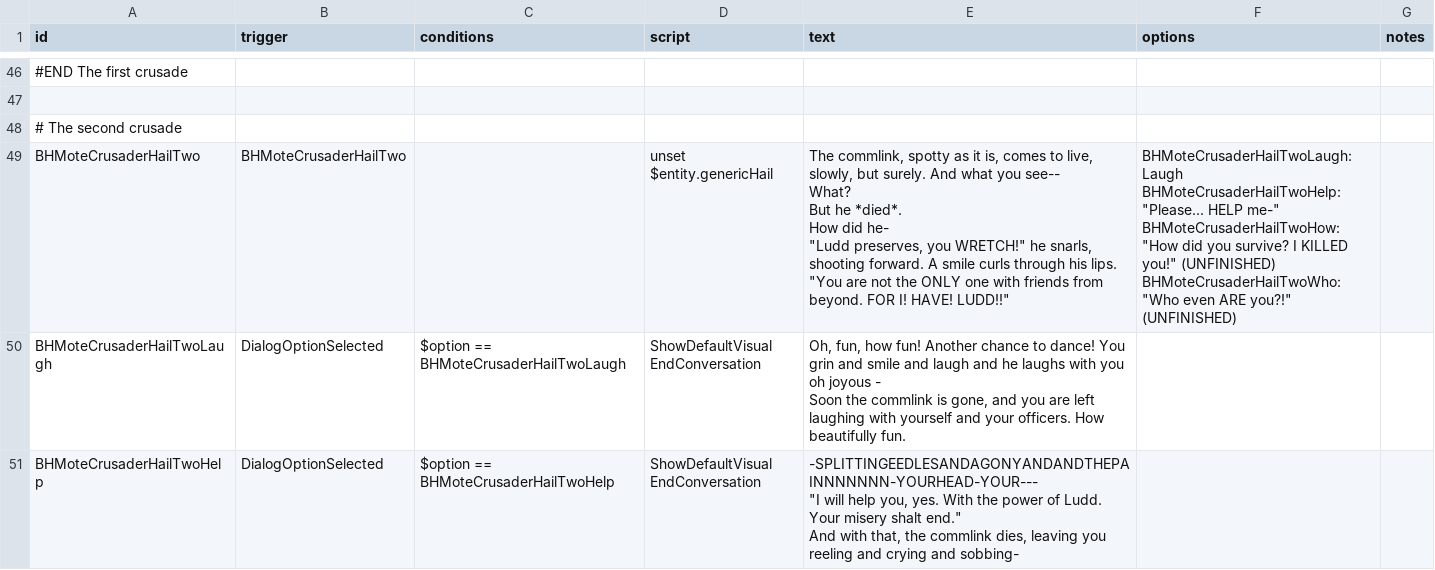
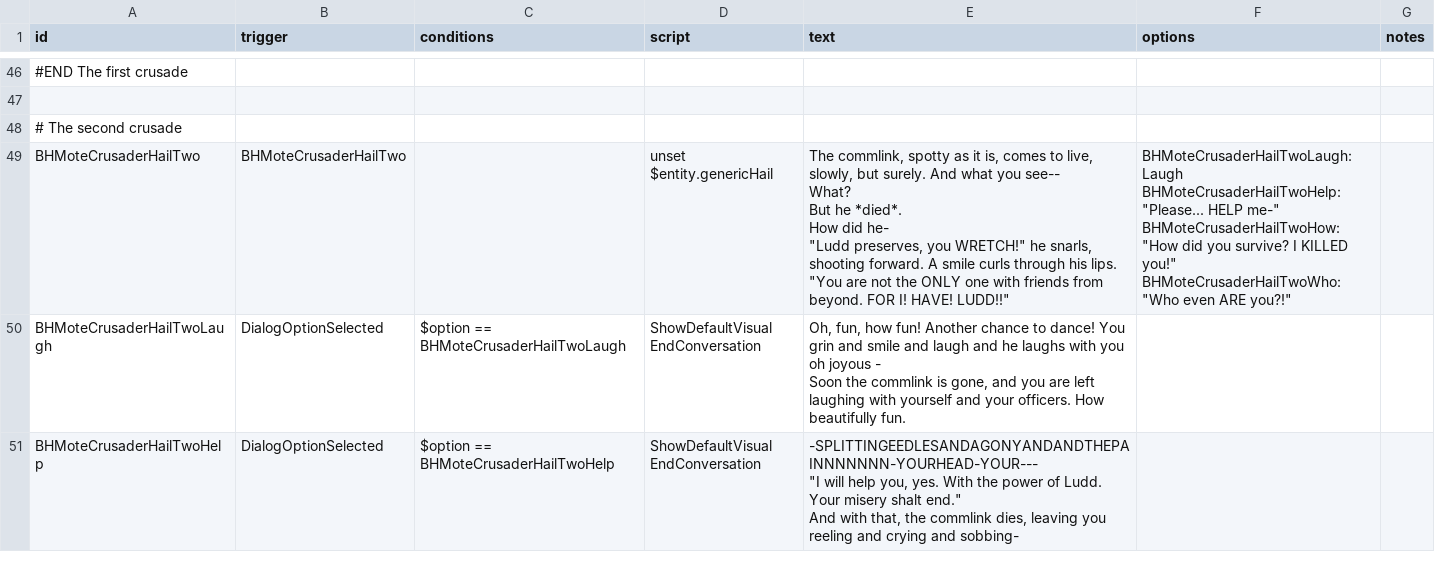
Before and after one commit to nikothedude/Blackhearted, a CSV file: data/campaign/rules.csv, drawn as a sheet; only a part is shown, gaps mark what is left out; ↵ is a line break in a cell; the diff covers the shown part only; the diff names each change by its address in the sheet, - before the commit and + after, or states it on an @@ line.

```diff
--- a/data/campaign/rules.csv
+++ b/data/campaign/rules.csv
-F49 (options): …KILLED you!" (UNFINISHED) ↵ BHMoteCrusaderHailTwoWho:"Who even ARE you?!" (UNFINISHED)
+F49 (options): …KILLED you!" ↵ BHMoteCrusaderHailTwoWho:"Who even ARE you?!"
```
Also changed, not shown: 2 added rows and 1 edited cell elsewhere in this file, 10 other files.
